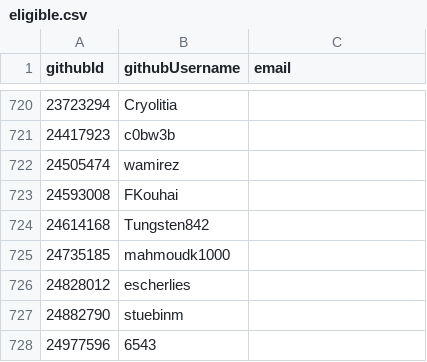
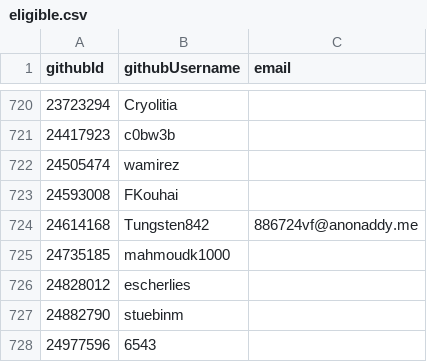
Before and after one commit to simonhollingshead/SC-election-2025, a CSV file: eligible.csv, drawn as a sheet; only a part is shown, gaps mark what is left out.

Commit message:
Add email for Tungsten842

```diff
--- a/eligible.csv
+++ b/eligible.csv
@@ -723,3 +723,3 @@ githubId,githubUsername,email
 24593008,FKouhai,
-24614168,Tungsten842,
+24614168,Tungsten842,886724vf@anonaddy.me
 24735185,mahmoudk1000,
```
